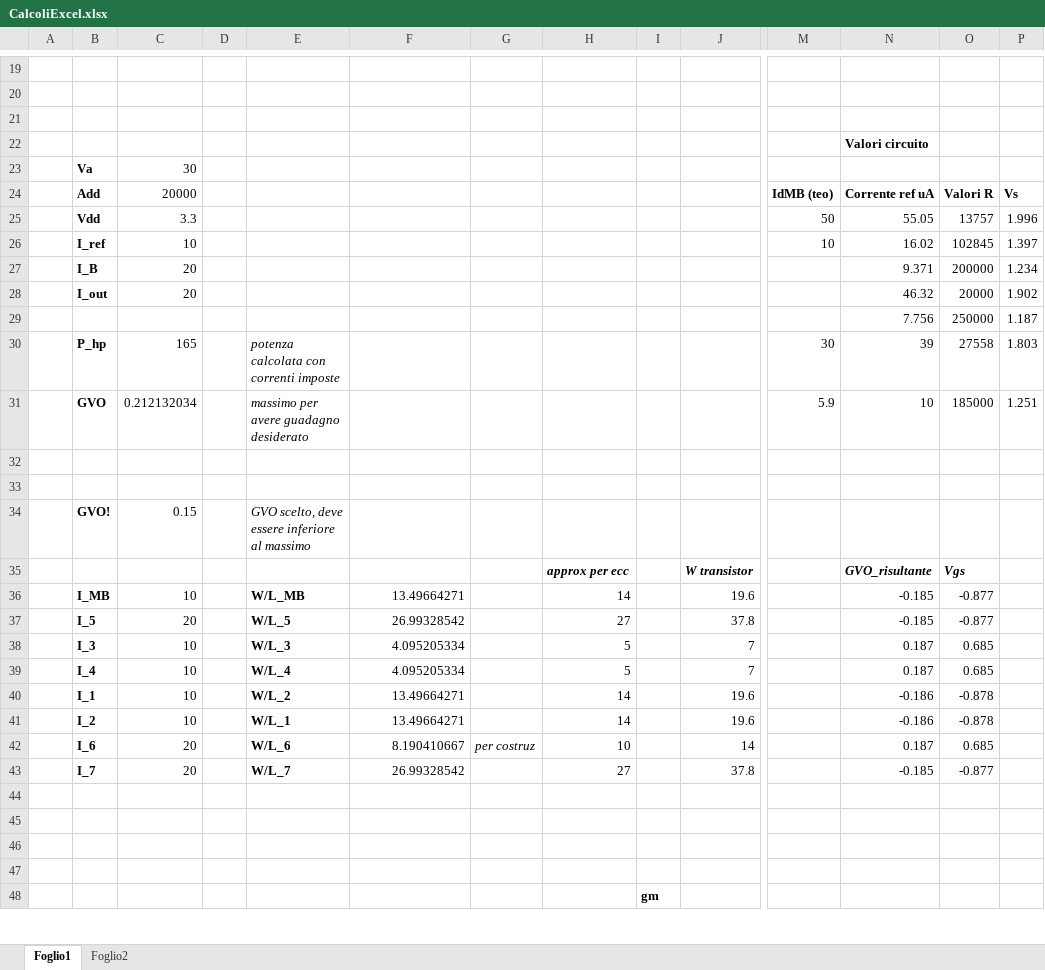
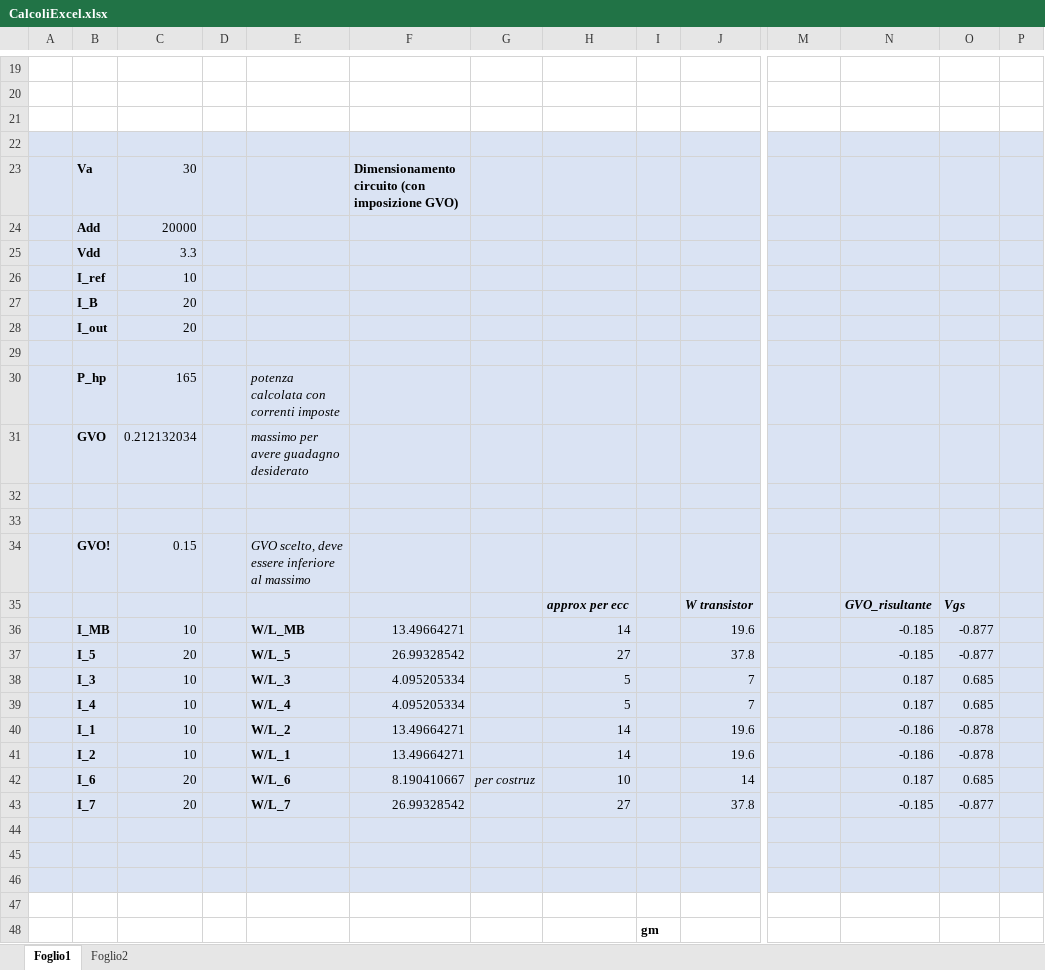
Before and after one commit to alessio-capello/MicroElectronics, an Excel workbook: MicroB/CalcoliExcel.xlsx, sheet Foglio1, drawn as a sheet; only a part is shown, gaps mark what is left out; values as stored, in another font and other column widths than the file's, no borders; removed rows and columns are numbered as before the commit, all else as after; rows hold the shown columns only; the diff covers the shown part only; the diff names each change by its address in the sheet, - before the commit and + after, or states it on an @@ line.

```diff
--- a/MicroB/CalcoliExcel.xlsx (sheet Foglio1)
+++ b/MicroB/CalcoliExcel.xlsx (sheet Foglio1)
+row 21: (empty)
-A22:P22 fill: none
+A22:P22 fill: #DAE3F3
-row 22:  |  |  |  |  |  |  |  |  |  |  | Valori circuito
-row 23:  | Va | 30
-row 24:  | Add | 20000 |  |  |  |  |  |  |  | IdMB (teo) | Corrente ref uA | Valori R | Vs
-row 25:  | Vdd | 3.3 |  |  |  |  |  |  |  | 50 | 55.05 | 13757 | 1.996
-row 26:  | I_ref | 10 |  |  |  |  |  |  |  | 10 | 16.02 | 102845 | 1.397
-row 27:  | I_B | 20 |  |  |  |  |  |  |  |  | 9.371 | 200000 | 1.234
-row 28:  | I_out | 20 |  |  |  |  |  |  |  |  | 46.32 | 20000 | 1.902
-row 29:  |  |  |  |  |  |  |  |  |  |  | 7.756 | 250000 | 1.187
-row 30:  | P_hp | 165 |  | potenza calcolata con correnti imposte |  |  |  |  |  | 30 | 39 | 27558 | 1.803
-row 31:  | GVO | 0.212132034 |  | massimo per avere guadagno desiderato |  |  |  |  |  | 5.9 | 10 | 185000 | 1.251
+row 23:  | Va | 30 |  |  | Dimensionamento circuito (con imposizione GVO)
+row 24:  | Add | 20000
+row 25:  | Vdd | 3.3
+row 26:  | I_ref | 10
+row 27:  | I_B | 20
+row 28:  | I_out | 20
+row 29: (empty)
+row 30:  | P_hp | 165 |  | potenza calcolata con correnti imposte
+row 31:  | GVO | 0.212132034 |  | massimo per avere guadagno desiderato
-A32:P46 fill: none
+A32:P46 fill: #DAE3F3
```
Also changed, not shown: 14 added rows, 2 removed rows, 1 moved row, 10 edited cells and cell formats elsewhere in this sheet.
